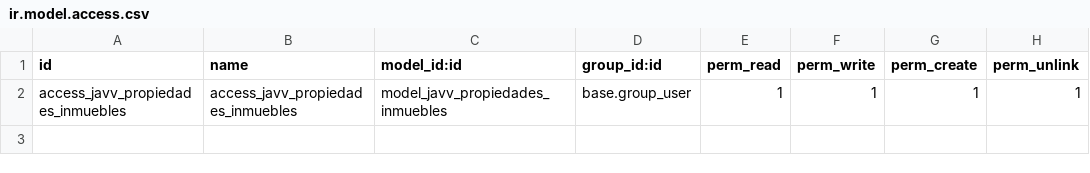
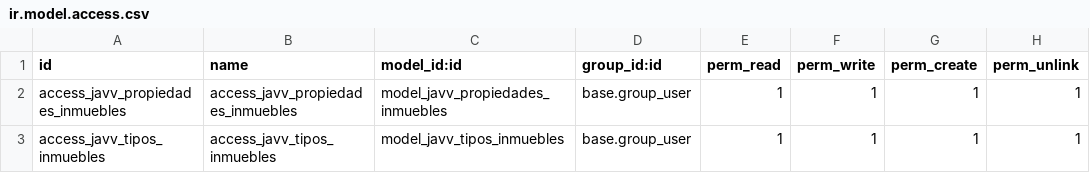
Before and after one commit to aakunoo/SG-Empresarial-DAM2, a CSV file: Practicas/Practica9/javv_propiedades/security/ir.model.access.csv, drawn as a sheet.

```diff
--- a/Practicas/Practica9/javv_propiedades/security/ir.model.access.csv
+++ b/Practicas/Practica9/javv_propiedades/security/ir.model.access.csv
@@ -2 +2,2 @@ id,name,model_id:id,group_id:id,perm_read,perm_write,perm_create,perm_unlink
 access_javv_propiedades_inmuebles,access_javv_propiedades_inmuebles,model_javv_propiedades_inmuebles,base.group_user,1,1,1,1
+access_javv_tipos_inmuebles,access_javv_tipos_inmuebles,model_javv_tipos_inmuebles,base.group_user,1,1,1,1
```
Also changed, not shown: 7 other files.
